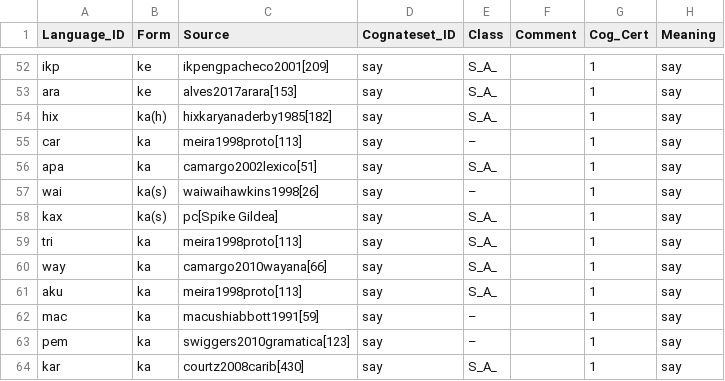
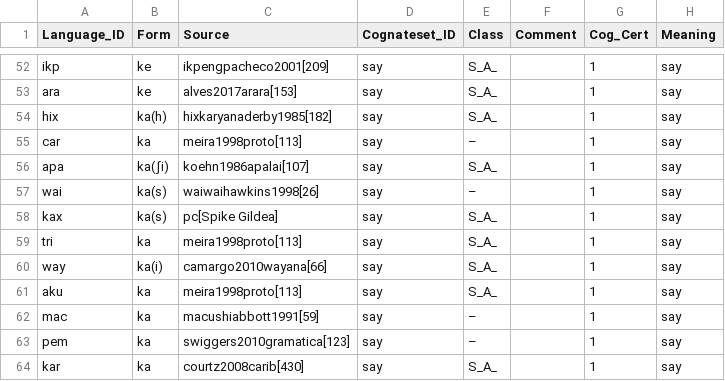
Before and after one commit to fmatter/cariban_irregular_1, a CSV file: data/verb_stem_data.csv, drawn as a sheet; only a part is shown, gaps mark what is left out; the diff names each change by its address in the sheet, - before the commit and + after, or states it on an @@ line.

```diff
--- a/data/verb_stem_data.csv
+++ b/data/verb_stem_data.csv
-B56 (Form): ka
+B56 (Form): ka(ʃi)
-C56 (Source): camargo2002lexico[51]
+C56 (Source): koehn1986apalai[107]
-B60 (Form): ka
+B60 (Form): ka(i)
```
Also changed, not shown: data/cldf/forms.csv, 4 other files.
